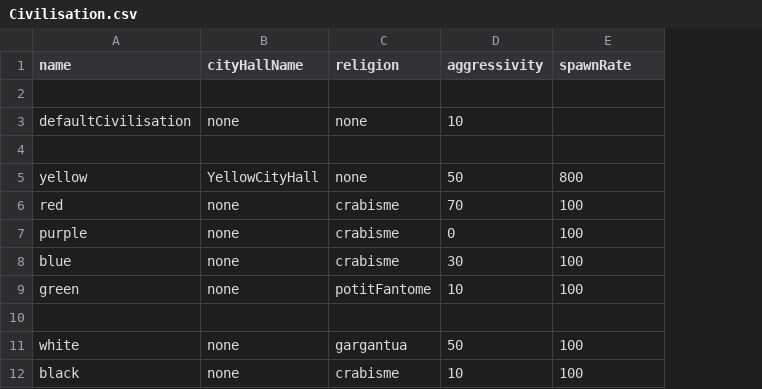
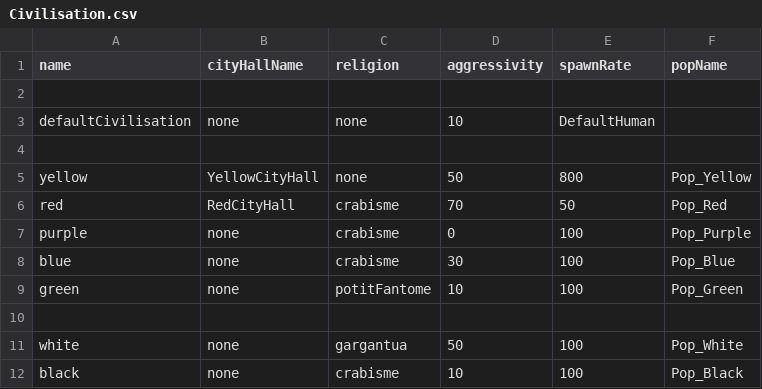
Before and after one commit to Maxime-juncker/HumanSI, a CSV file: Assets/Presets/Civilisation.csv, drawn as a sheet; the diff names each change by its address in the sheet, - before the commit and + after, or states it on an @@ line.

```diff
--- a/Assets/Presets/Civilisation.csv
+++ b/Assets/Presets/Civilisation.csv
+column F (popName), rows 5-12: Pop_Yellow | Pop_Red | Pop_Purple | Pop_Blue | Pop_Green |  | Pop_White | Pop_Black
-E3 (spawnRate): (empty)
+E3 (spawnRate): DefaultHuman
-B6 (cityHallName): none
+B6 (cityHallName): RedCityHall
-E6 (spawnRate): 100
+E6 (spawnRate): 50
```
Also changed, not shown: Assets/Presets/Presets.csv, 16 other files.
